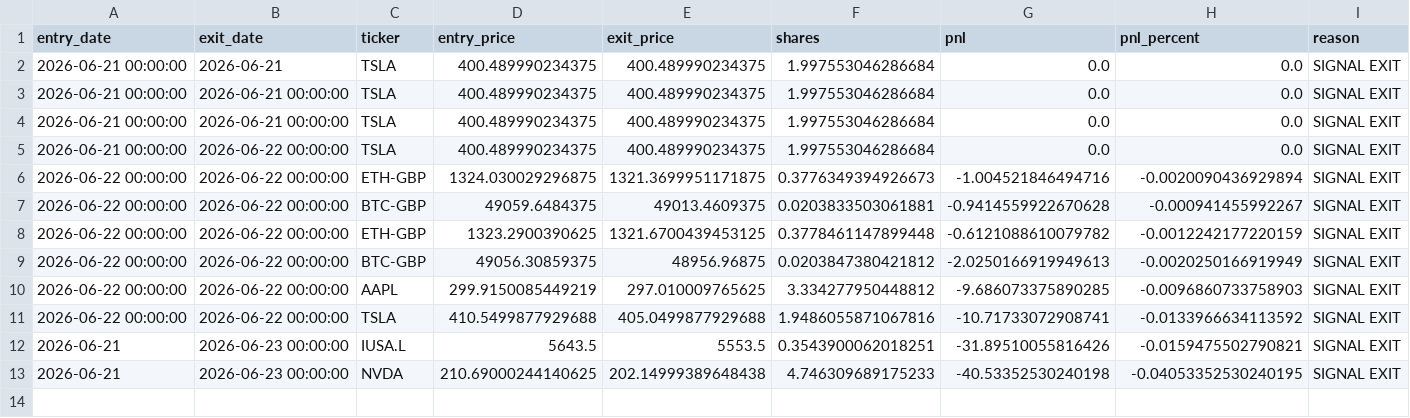
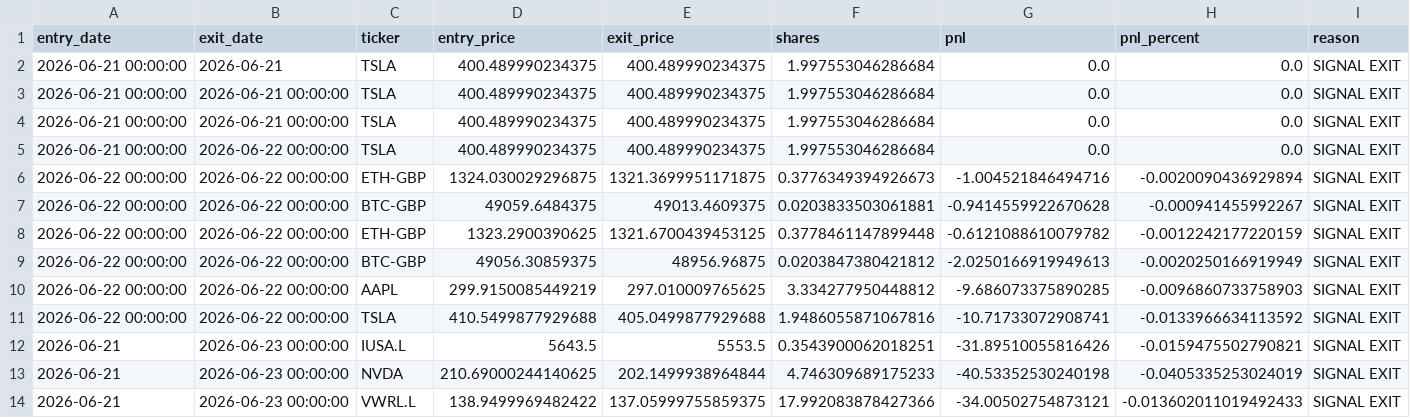
Before and after one commit to garnerquant/garner-quant, a CSV file: trade_journal_v3.csv, drawn as a sheet.

Commit message:
Add live signals section

```diff
--- a/trade_journal_v3.csv
+++ b/trade_journal_v3.csv
@@ -12,2 +12,3 @@ entry_date,exit_date,ticker,entry_price,exit_price,shares,pnl,pnl_percent,reason
 2026-06-21,2026-06-23 00:00:00,IUSA.L,5643.5,5553.5,0.3543900062018251,-31.89510055816426,-0.0159475502790821,SIGNAL EXIT
-2026-06-21,2026-06-23 00:00:00,NVDA,210.69000244140625,202.14999389648438,4.746309689175233,-40.53352530240198,-0.04053352530240195,SIGNAL EXIT
+2026-06-21,2026-06-23 00:00:00,NVDA,210.69000244140625,202.1499938964844,4.746309689175233,-40.53352530240198,-0.0405335253024019,SIGNAL EXIT
+2026-06-21,2026-06-23 00:00:00,VWRL.L,138.9499969482422,137.05999755859375,17.992083878427366,-34.00502754873121,-0.013602011019492433,SIGNAL EXIT
```
Also changed, not shown: holdings_report.csv, paper_30_day_tracker.csv, 7 other files.
